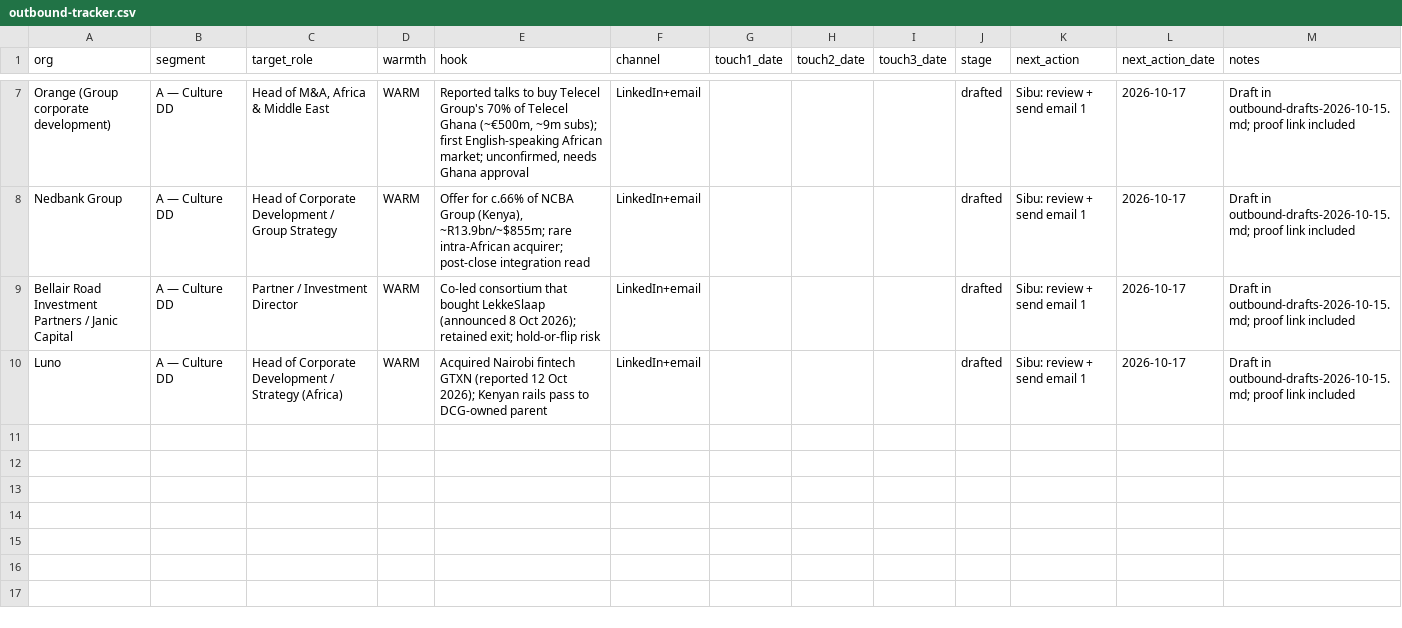
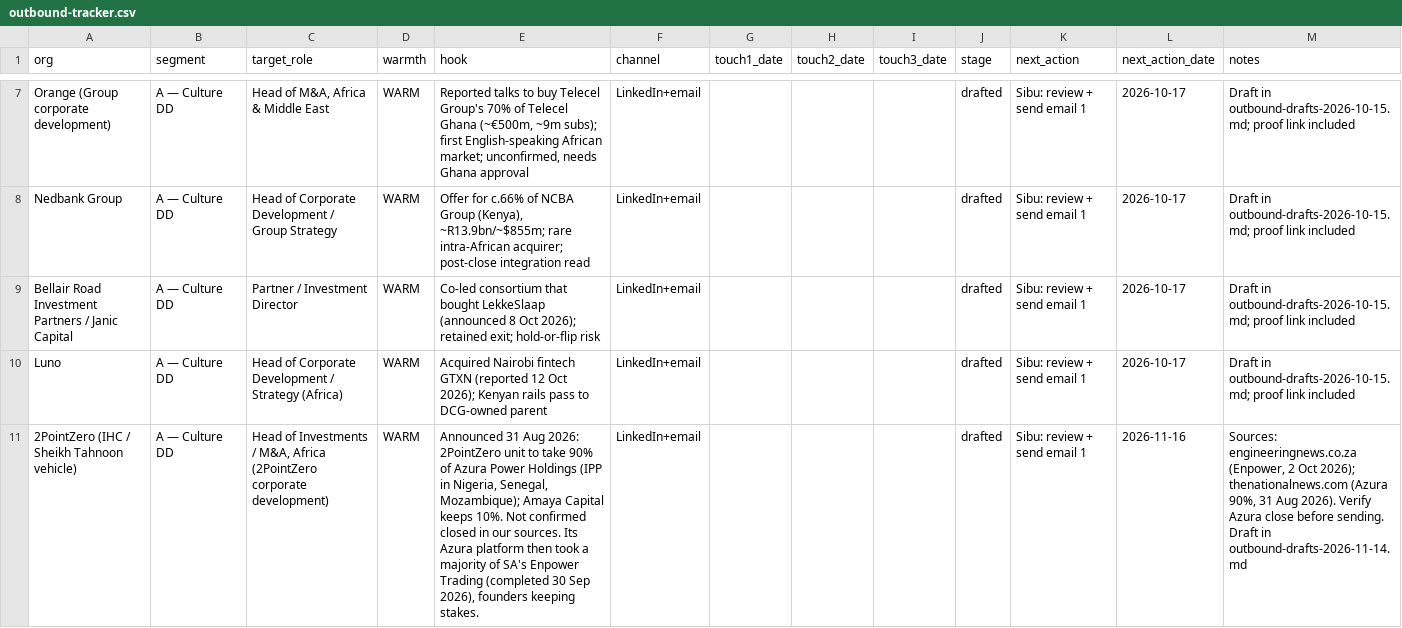
Before and after one commit to sshangasi-ux/monokromatik-production, a CSV file: docs/collateral/outbound-tracker.csv, drawn as a sheet; only a part is shown, gaps mark what is left out; the diff covers the shown part only; the diff names each change by its address in the sheet, - before the commit and + after, or states it on an @@ line.

```diff
--- a/docs/collateral/outbound-tracker.csv
+++ b/docs/collateral/outbound-tracker.csv
+row 11: 2PointZero (IHC / Sheikh Tahnoon vehicle) | A — Culture DD | Head of Investments / M&A, Africa (2PointZero corporate development) | WARM | Announced 31 Aug 2026: 2PointZero unit to take 90% of Azura Power Holdings (IPP in Nigeria, Senegal, Mozambique); Amaya Capital keeps 10%. Not confirmed closed in our sources. Its Azura platform then took a majority of SA's Enpower Trading (completed 30 Sep 2026), founders keeping stakes. | LinkedIn+email |  |  |  | drafted | Sibu: review + send email 1 | 2026-11-16 | Sources: engineeringnews.co.za (Enpower, 2 Oct 2026); thenationalnews.com (Azura 90%, 31 Aug 2026). Verify Azura close before sending. Draft in outbound-drafts-2026-11-14.md
```
Also changed, not shown: 3 added rows elsewhere in this file, 1 other file.
